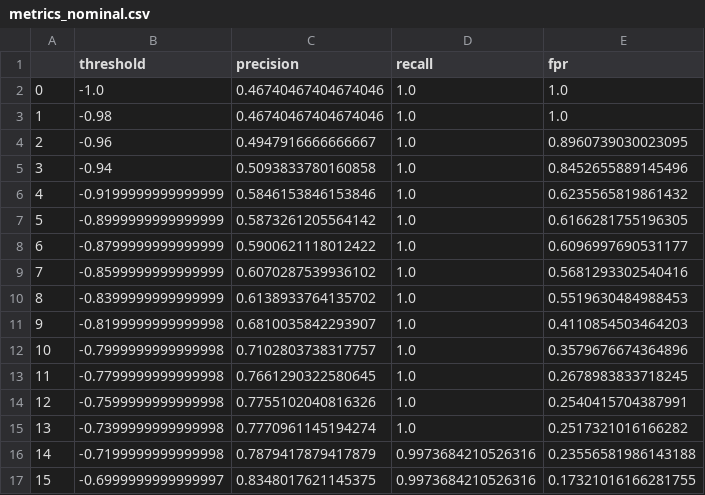
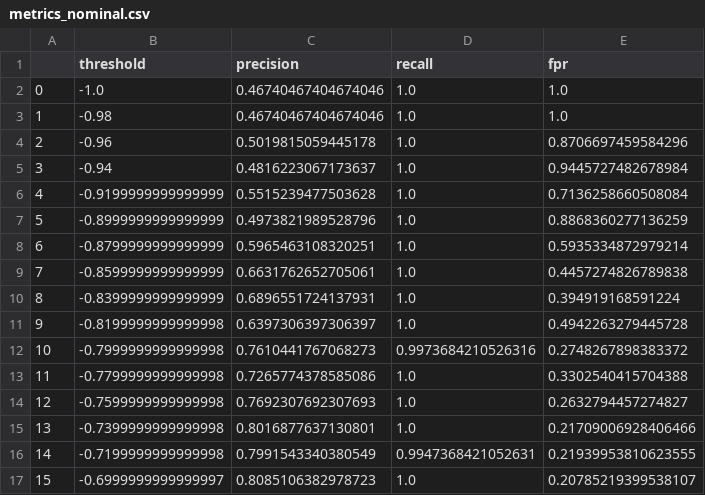
Before and after one commit to jdoran6251/Poison-Mushroom-Classifier, a CSV file: metrics_nominal.csv, drawn as a sheet; only a part is shown; the diff covers the shown part only.

```diff
--- a/metrics_nominal.csv
+++ b/metrics_nominal.csv
@@ -3,15 +3,15 @@
 1,-0.98,0.46740467404674046,1.0,1.0
-2,-0.96,0.4947916666666667,1.0,0.8960739030023095
-3,-0.94,0.5093833780160858,1.0,0.8452655889145496
-4,-0.9199999999999999,0.5846153846153846,1.0,0.6235565819861432
-5,-0.8999999999999999,0.5873261205564142,1.0,0.6166281755196305
-6,-0.8799999999999999,0.5900621118012422,1.0,0.6096997690531177
-7,-0.8599999999999999,0.6070287539936102,1.0,0.5681293302540416
-8,-0.8399999999999999,0.6138933764135702,1.0,0.5519630484988453
-9,-0.8199999999999998,0.6810035842293907,1.0,0.4110854503464203
-10,-0.7999999999999998,0.7102803738317757,1.0,0.3579676674364896
-11,-0.7799999999999998,0.7661290322580645,1.0,0.2678983833718245
-12,-0.7599999999999998,0.7755102040816326,1.0,0.2540415704387991
-13,-0.7399999999999998,0.7770961145194274,1.0,0.2517321016166282
-14,-0.7199999999999998,0.7879417879417879,0.9973684210526316,0.23556581986143188
-15,-0.6999999999999997,0.8348017621145375,0.9973684210526316,0.17321016166281755
+2,-0.96,0.5019815059445178,1.0,0.8706697459584296
+3,-0.94,0.4816223067173637,1.0,0.9445727482678984
+4,-0.9199999999999999,0.5515239477503628,1.0,0.7136258660508084
+5,-0.8999999999999999,0.4973821989528796,1.0,0.8868360277136259
+6,-0.8799999999999999,0.5965463108320251,1.0,0.5935334872979214
+7,-0.8599999999999999,0.6631762652705061,1.0,0.4457274826789838
+8,-0.8399999999999999,0.6896551724137931,1.0,0.394919168591224
+9,-0.8199999999999998,0.6397306397306397,1.0,0.4942263279445728
+10,-0.7999999999999998,0.7610441767068273,0.9973684210526316,0.2748267898383372
+11,-0.7799999999999998,0.7265774378585086,1.0,0.3302540415704388
+12,-0.7599999999999998,0.7692307692307693,1.0,0.2632794457274827
+13,-0.7399999999999998,0.8016877637130801,1.0,0.21709006928406466
+14,-0.7199999999999998,0.7991543340380549,0.9947368421052631,0.21939953810623555
+15,-0.6999999999999997,0.8085106382978723,1.0,0.20785219399538107
```
Also changed, not shown: 129 edited cells elsewhere in this file, boosted_results.csv, metrics_boosted.csv, 2 other files.
